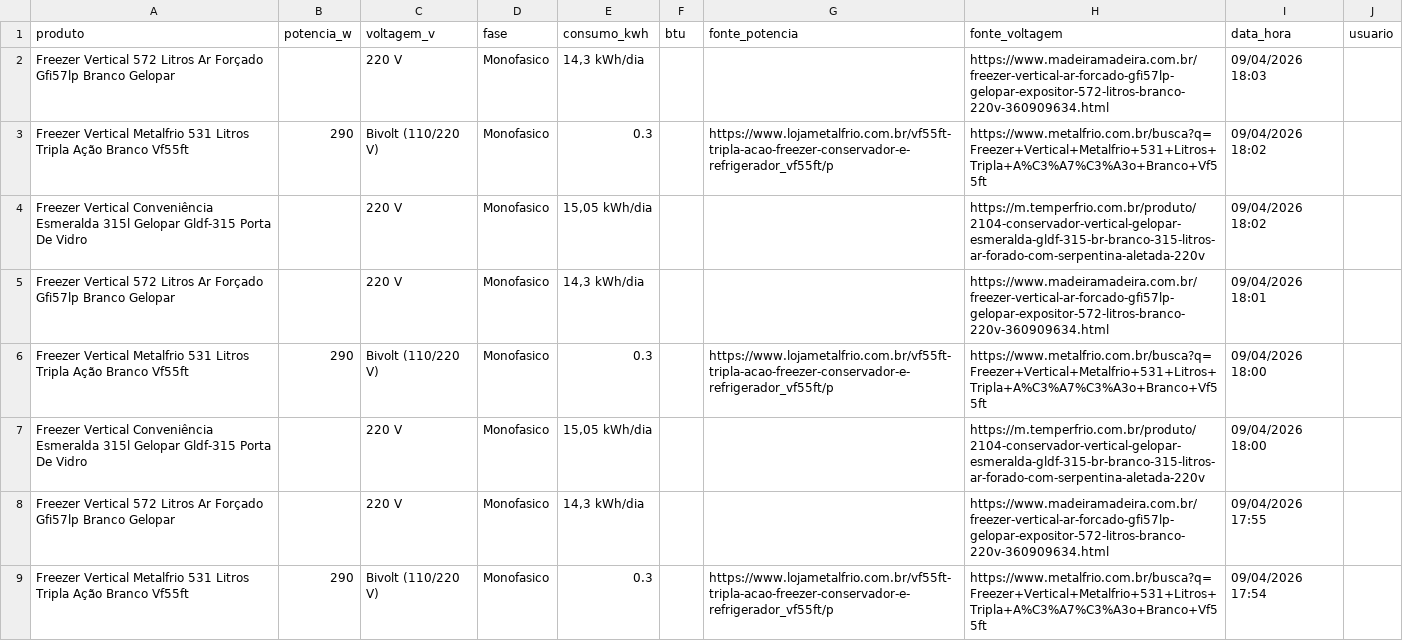
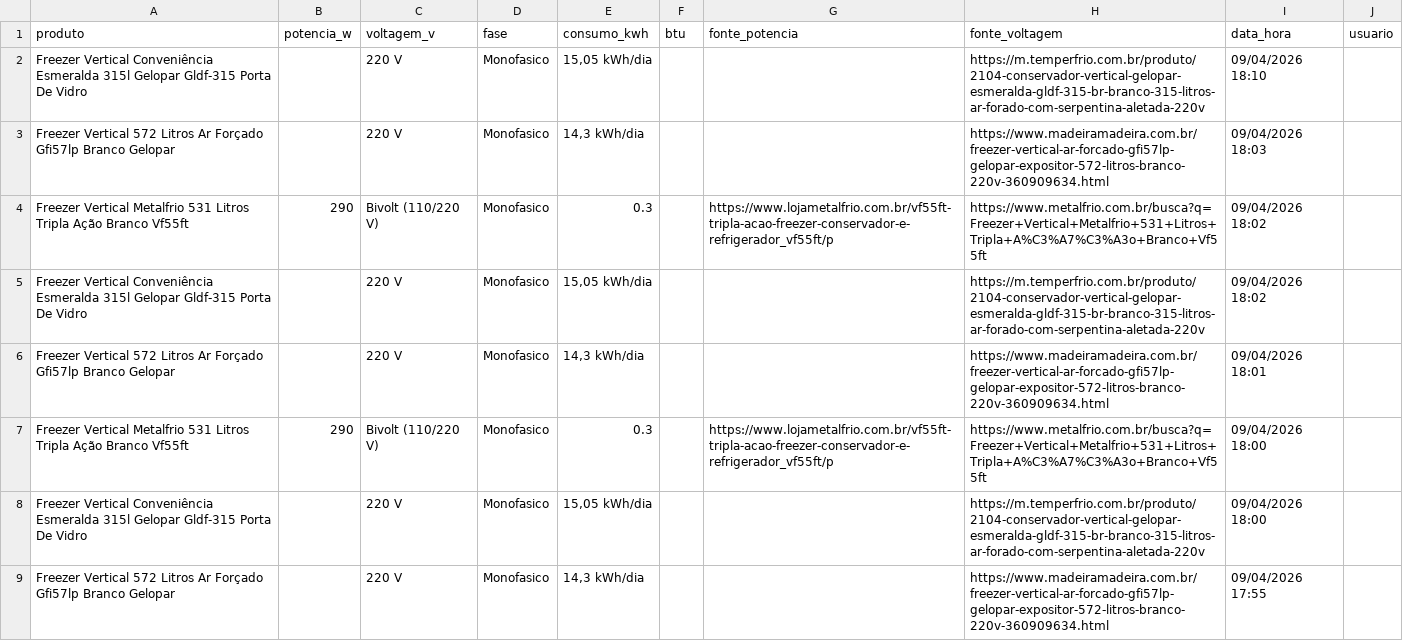
Before and after one commit to arthurfranca-ck/busca-especificacoes, a CSV file: historico.csv, drawn as a sheet; only a part is shown; the shorter side is filled out with more unchanged rows; the diff names each change by its address in the sheet, - before the commit and + after, or states it on an @@ line.

Commit message:
Historico atualizado - 09/04/2026 18:10

```diff
--- a/historico.csv
+++ b/historico.csv
+row 2: Freezer Vertical Conveniência Esmeralda 315l Gelopar Gldf-315 Porta De Vidro |  | 220 V | Monofasico | 15,05 kWh/dia |  |  | https://m.temperfrio.com.br/produto/2104-conservador-vertical-gelopar-esmeralda-gldf-315-br-branco-315-litros-ar-forado-com-serpentina-aletada-220v | 09/04/2026 18:10
```
